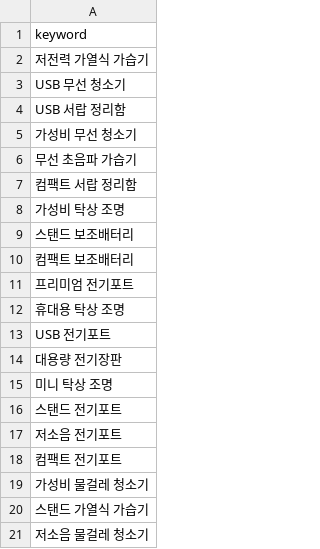
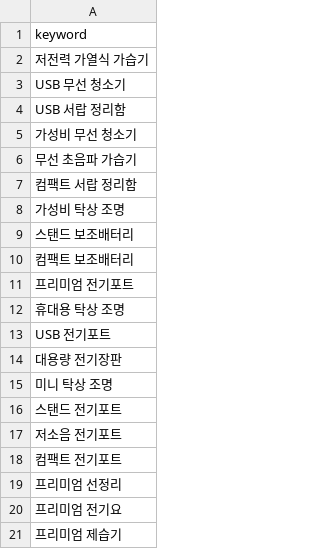
Before and after one commit to hayan-web/gpt-blog-auto, a CSV file: golden_shopping_keywords.csv, drawn as a sheet.

```diff
--- a/golden_shopping_keywords.csv
+++ b/golden_shopping_keywords.csv
@@ -18,4 +18,4 @@ USB 전기포트
 컴팩트 전기포트
-가성비 물걸레 청소기
-스탠드 가열식 가습기
-저소음 물걸레 청소기
+프리미엄 선정리
+프리미엄 전기요
+프리미엄 제습기
```
Also changed, not shown: keywords_shopping.csv, 1 other file.
